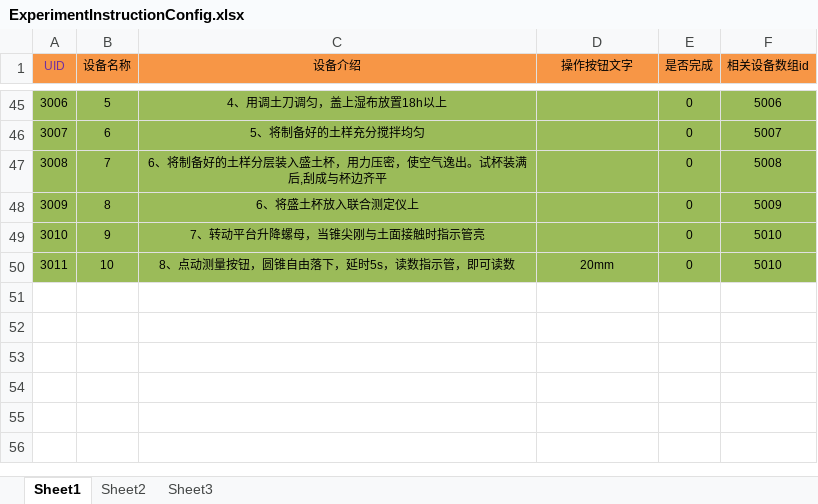
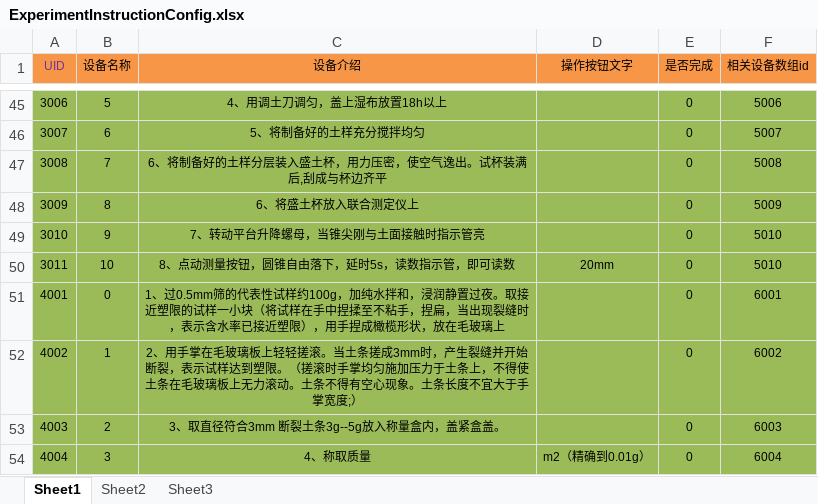
Before and after one commit to PSYCHO856/SoilExperiment, an Excel workbook: Assets/InProject/Excels/ExperimentInstructionConfig.xlsx, sheet Sheet1, drawn as a sheet; only a part is shown, gaps mark what is left out; values as stored, in another font and other column widths than the file's, no borders; the diff names each change by its address in the sheet, - before the commit and + after, or states it on an @@ line.

```diff
--- a/Assets/InProject/Excels/ExperimentInstructionConfig.xlsx (sheet Sheet1)
+++ b/Assets/InProject/Excels/ExperimentInstructionConfig.xlsx (sheet Sheet1)
+row 51: 4001 | 0 | 1、过0.5mm筛的代表性试样约100g，加纯水拌和，浸润静置过夜。取接近塑限的试样一小块（将试样在手中捏揉至不粘手，捏扁，当出现裂缝时，表示含水率已接近塑限），用手捏成橄榄形状，放在毛玻璃上 |  | 0 | 6001
+row 52: 4002 | 1 | 2、用手掌在毛玻璃板上轻轻搓滚。当土条搓成3mm时，产生裂缝并开始断裂，表示试样达到塑限。（搓滚时手掌均匀施加压力于土条上，不得使土条在毛玻璃板上无力滚动。土条不得有空心现象。土条长度不宜大于手掌宽度;） |  | 0 | 6002
+row 53: 4003 | 2 | 3、取直径符合3mm 断裂土条3g--5g放入称量盒内，盖紧盒盖。 |  | 0 | 6003
+row 54: 4004 | 3 | 4、称取质量 | m2（精确到0.01g） | 0 | 6004
```
Also changed, not shown: Assets/InProject/Excels/ExperimentEquipmentConfig.xlsx, Assets/InProject/Excels/ObjectInStepConfig.xlsx, 29 other files.
